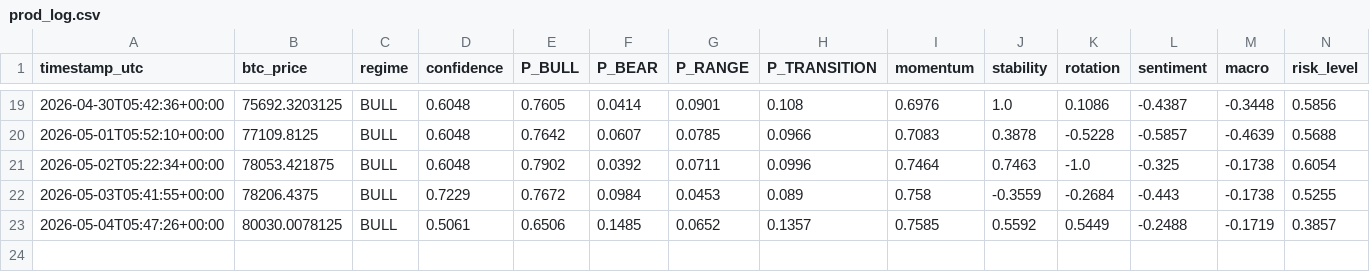
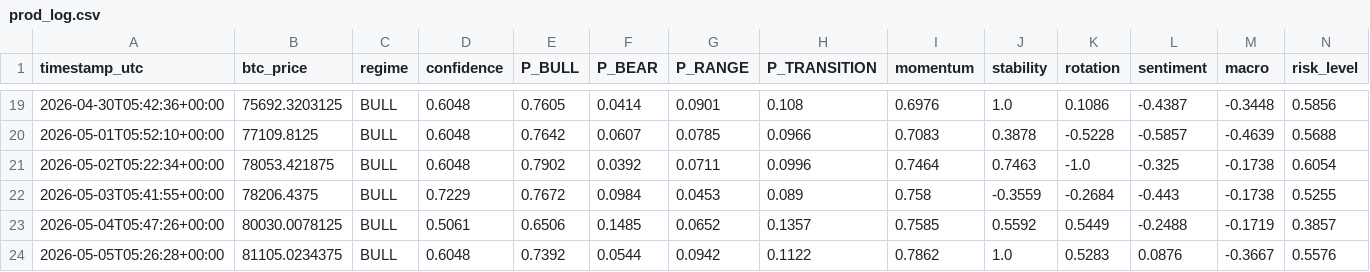
Before and after one commit to BRKME/OracAI, a CSV file: state/prod_log.csv, drawn as a sheet; only a part is shown, gaps mark what is left out; rows hold the shown columns only; the diff names each change by its address in the sheet, - before the commit and + after, or states it on an @@ line.

Commit message:
state: 2026-05-05T05:26:33Z

```diff
--- a/state/prod_log.csv
+++ b/state/prod_log.csv
+row 24: 2026-05-05T05:26:28+00:00 | 81105.0234375 | BULL | 0.6048 | 0.7392 | 0.0544 | 0.0942 | 0.1122 | 0.7862 | 1.0 | 0.5283 | 0.0876 | -0.3667 | 0.5576
```
Also changed, not shown: 2 other files.
